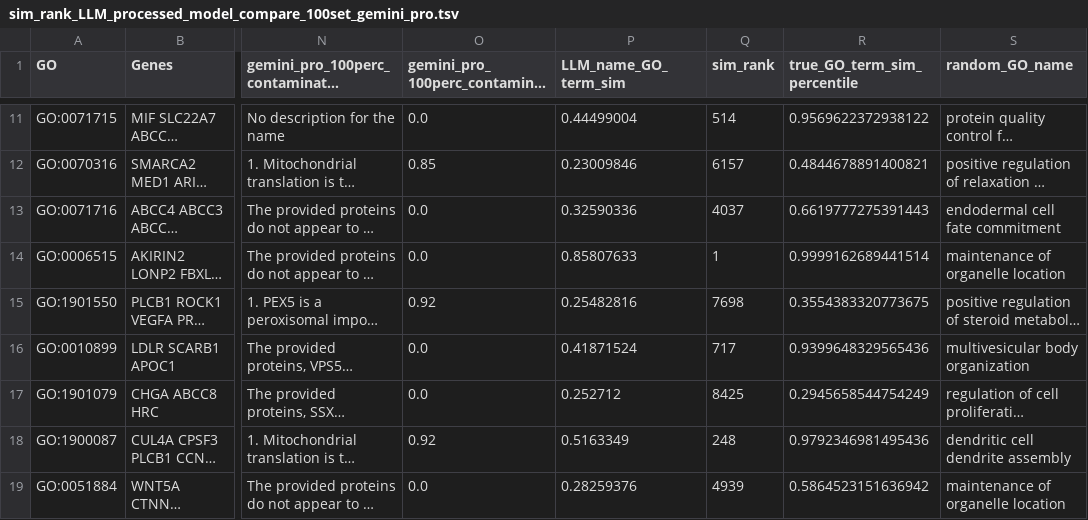
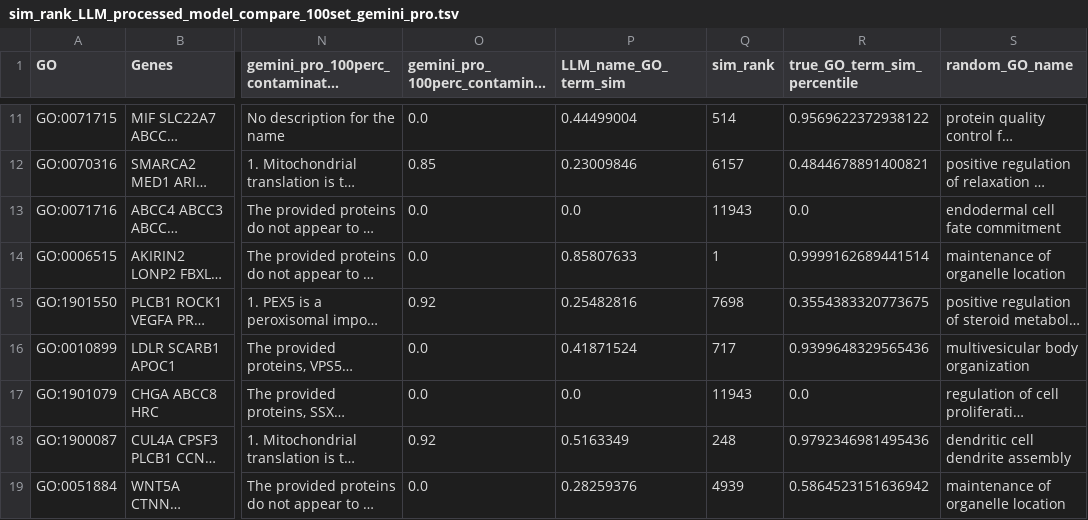
Before and after one commit to idekerlab/llm_evaluation_for_gene_set_interpretation, a TSV file: data/GO_term_analysis/model_compare/sim_rank_LLM_processed_model_compare_100set_gemini_pro.tsv, drawn as a sheet; only a part is shown, gaps mark what is left out; long unchanged cells end in …; the diff covers the shown part only; the diff names each change by its address in the sheet, - before the commit and + after, or states it on an @@ line.

```diff
--- a/data/GO_term_analysis/model_compare/sim_rank_LLM_processed_model_compare_100set_gemini_pro.tsv
+++ b/data/GO_term_analysis/model_compare/sim_rank_LLM_processed_model_compare_100set_gemini_pro.tsv
-P13 (LLM_name_GO_term_sim): 0.32590336
+P13 (LLM_name_GO_term_sim): 0.0
-Q13 (sim_rank): 4037
+Q13 (sim_rank): 11943
-R13 (true_GO_term_sim_percentile): 0.6619777275391443
+R13 (true_GO_term_sim_percentile): 0.0
-P17 (LLM_name_GO_term_sim): 0.252712
+P17 (LLM_name_GO_term_sim): 0.0
-Q17 (sim_rank): 8425
+Q17 (sim_rank): 11943
-R17 (true_GO_term_sim_percentile): 0.2945658544754249
+R17 (true_GO_term_sim_percentile): 0.0
```
Also changed, not shown: 54 edited cells elsewhere in this file, data/GO_term_analysis/model_compare/sim_rank_LLM_processed_model_compare_100set_gpt_4.tsv, 7 other files.
